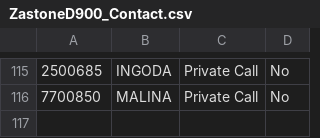
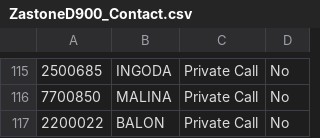
Before and after one commit to krot4u/Public_scripts, a CSV file: Devices_Contact_List/ZastoneD900_Contact.csv, drawn as a sheet; only a part is shown, gaps mark what is left out.

```diff
--- a/Devices_Contact_List/ZastoneD900_Contact.csv
+++ b/Devices_Contact_List/ZastoneD900_Contact.csv
@@ -116 +116,2 @@
 "7700850","MALINA","Private Call","No","","","","",""
+"2200022","BALON","Private Call","No","","","","",""
```
Also changed, not shown: Devices_Contact_List/AnyTone_Contacts.csv, Devices_Contact_List/Retevis_Contact.csv, 2 other files.
